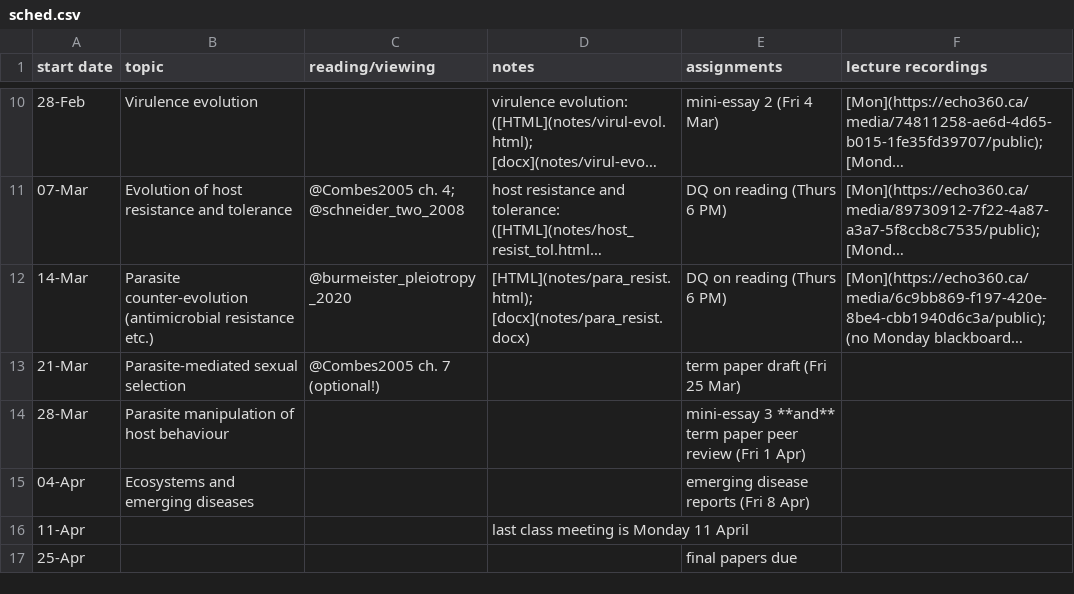
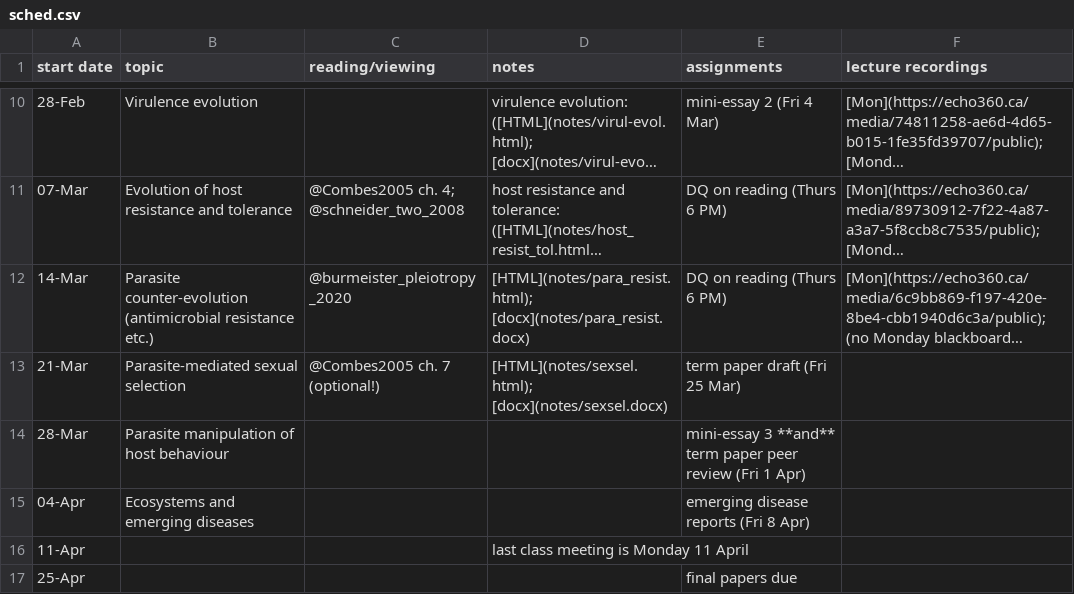
Before and after one commit to bbolker/bio4ae3, a CSV file: sched.csv, drawn as a sheet; only a part is shown, gaps mark what is left out; long unchanged cells end in …; the diff names each change by its address in the sheet, - before the commit and + after, or states it on an @@ line.

Commit message:
update notes, link

```diff
--- a/sched.csv
+++ b/sched.csv
-D13 (notes): (empty)
+D13 (notes): [HTML](notes/sexsel.html); [docx](notes/sexsel.docx)
```
Also changed, not shown: 12 other files.
